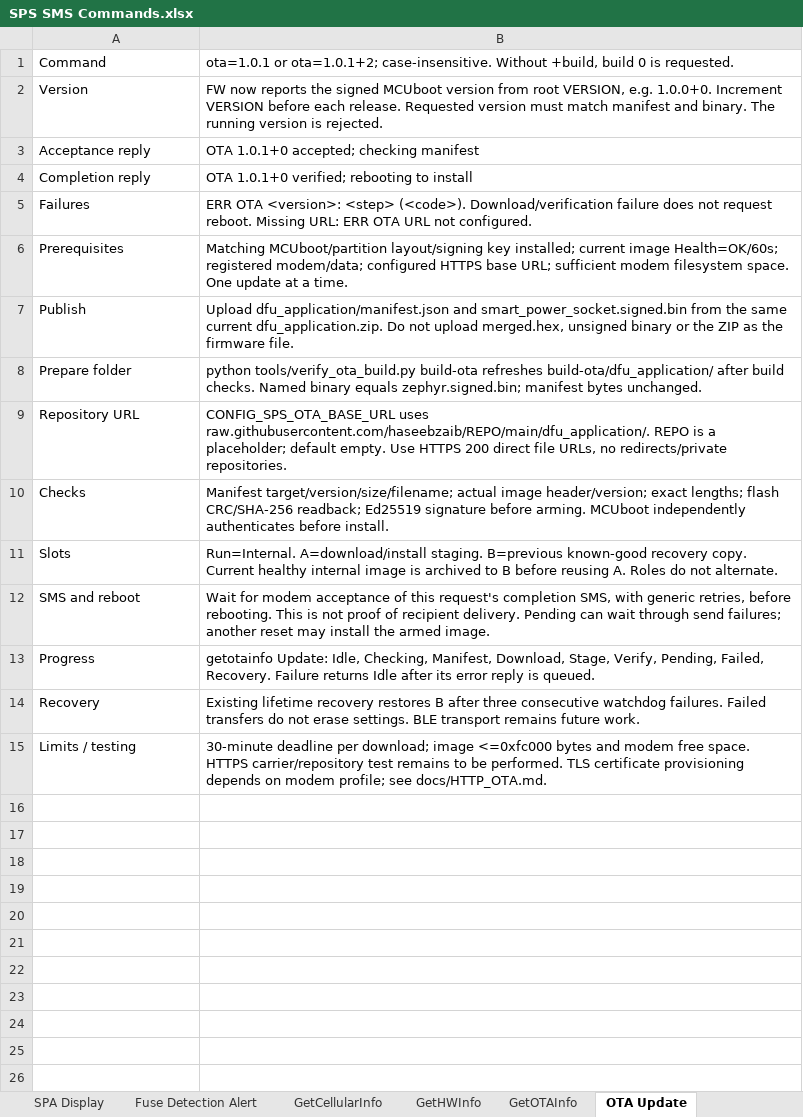
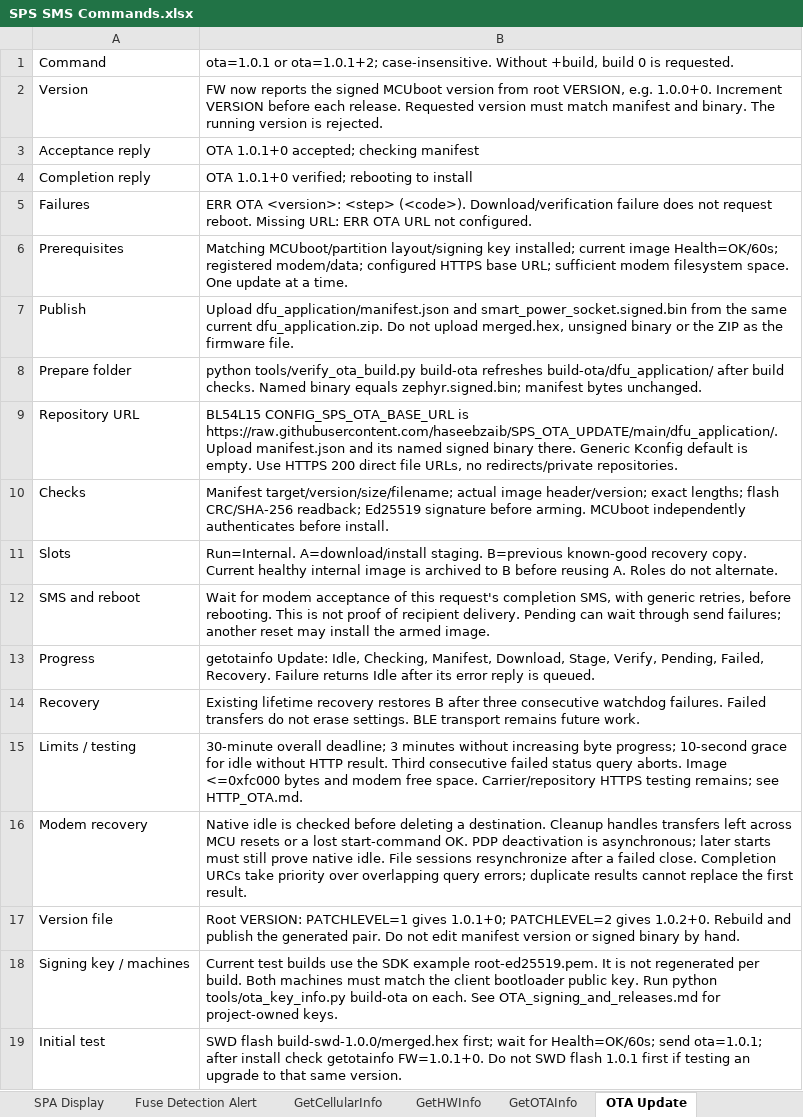
Before and after one commit to haseebzaib/smart_power_socket, an Excel workbook: docs/SPS SMS Commands.xlsx, sheet OTA Update, drawn as a sheet; values as stored, in another font and other column widths than the file's, no borders; the diff names each change by its address in the sheet, - before the commit and + after, or states it on an @@ line.

```diff
--- a/docs/SPS SMS Commands.xlsx (sheet OTA Update)
+++ b/docs/SPS SMS Commands.xlsx (sheet OTA Update)
-B9: CONFIG_SPS_OTA_BASE_URL uses raw.githubusercontent.com/haseebzaib/REPO/main/dfu_application/. REPO is a placeholder; default empty. Use…
+B9: BL54L15 CONFIG_SPS_OTA_BASE_URL is https://raw.githubusercontent.com/haseebzaib/SPS_OTA_UPDATE/main/dfu_application/. Upload manifest.json and its named signed binary there. Generic Kconfig default is empty. Use…
-B15: 30-minute deadline per download; image <=0xfc000 bytes and modem free space. HTTPS carrier/repository test remains to be performed. TLS certificate provisioning depends on modem profile; see docs/HTTP_OTA.md.
+B15: 30-minute overall deadline; 3 minutes without increasing byte progress; 10-second grace for idle without HTTP result. Third consecutive failed status query aborts. Image <=0xfc000 bytes and modem free space. Carrier/repository HTTPS testing remains; see HTTP_OTA.md.
+row 16: Modem recovery | Native idle is checked before deleting a destination. Cleanup handles transfers left across MCU resets or a lost start-command OK. PDP deactivation is asynchronous; later starts must still prove native idle. File sessions resynchronize after a failed close. Completion URCs take priority over overlapping query errors; duplicate results cannot replace the first result.
+row 17: Version file | Root VERSION: PATCHLEVEL=1 gives 1.0.1+0; PATCHLEVEL=2 gives 1.0.2+0. Rebuild and publish the generated pair. Do not edit manifest version or signed binary by hand.
+row 18: Signing key / machines | Current test builds use the SDK example root-ed25519.pem. It is not regenerated per build. Both machines must match the client bootloader public key. Run python tools/ota_key_info.py build-ota on each. See OTA_signing_and_releases.md for project-owned keys.
+row 19: Initial test | SWD flash build-swd-1.0.0/merged.hex first; wait for Health=OK/60s; send ota=1.0.1; after install check getotainfo FW=1.0.1+0. Do not SWD flash 1.0.1 first if testing an upgrade to that same version.
```
Also changed, not shown: sheet GetOTAInfo, sheet GetHWInfo, sheet Fuse Detection Alert, 20 other files.
